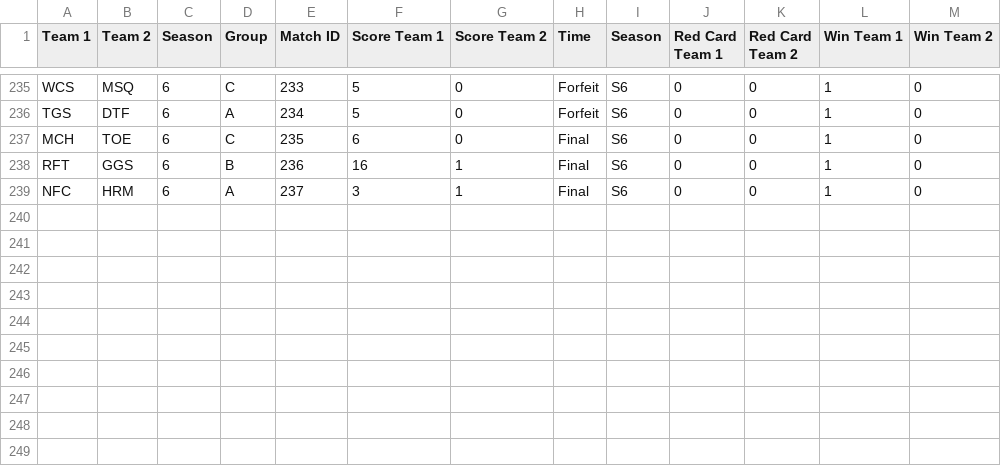
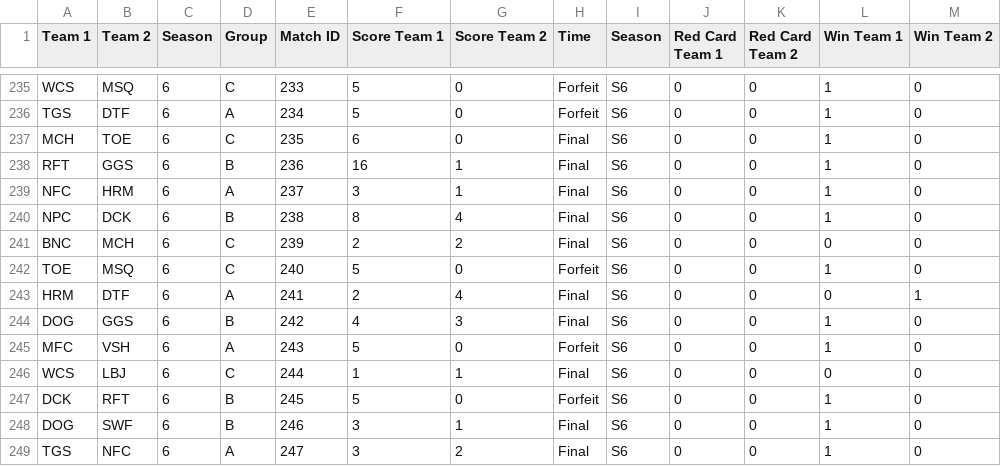
Before and after one commit to Fejiroisaacs/Haverford-IFL, a CSV file: data/Match_Results.csv, drawn as a sheet; only a part is shown, gaps mark what is left out.

```diff
--- a/data/Match_Results.csv
+++ b/data/Match_Results.csv
@@ -239 +239,11 @@ RFT,GGS,6,B,236,16,1,Final,S6,0,0,1,0
 NFC,HRM,6,A,237,3,1,Final,S6,0,0,1,0
+NPC,DCK,6,B,238,8,4,Final,S6,0,0,1,0
+BNC,MCH,6,C,239,2,2,Final,S6,0,0,0,0
+TOE,MSQ,6,C,240,5,0,Forfeit,S6,0,0,1,0
+HRM,DTF,6,A,241,2,4,Final,S6,0,0,0,1
+DOG,GGS,6,B,242,4,3,Final,S6,0,0,1,0
+MFC,VSH,6,A,243,5,0,Forfeit,S6,0,0,1,0
+WCS,LBJ,6,C,244,1,1,Final,S6,0,0,0,0
+DCK,RFT,6,B,245,5,0,Forfeit,S6,0,0,1,0
+DOG,SWF,6,B,246,3,1,Final,S6,0,0,1,0
+TGS,NFC,6,A,247,3,2,Final,S6,0,0,1,0
```
Also changed, not shown: data/player_match_stats.csv, data/player_ratings.csv, 5 other files.
